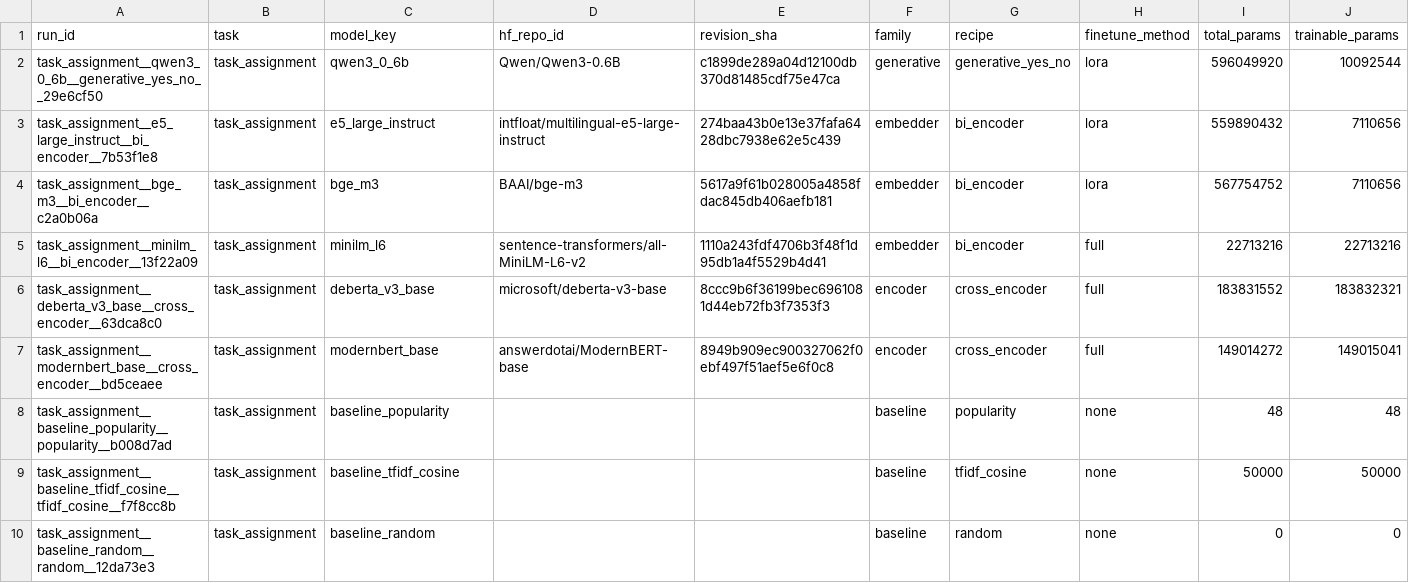
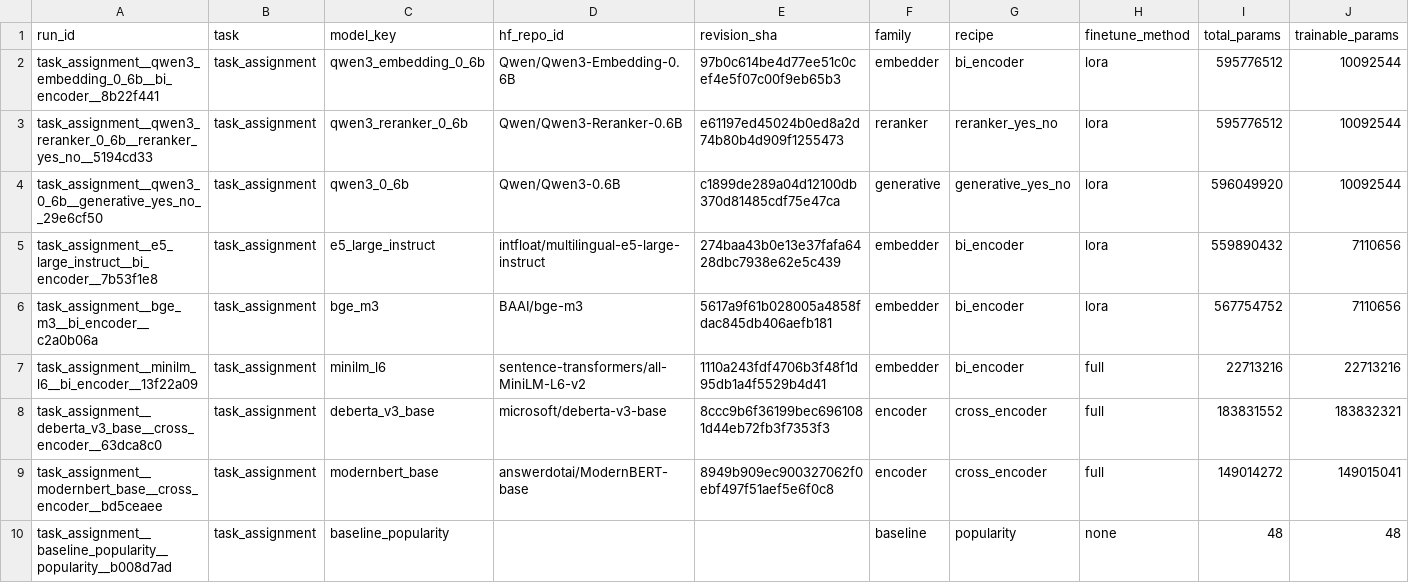
Before and after one commit to FarazPourebrahim/opti-task, a CSV file: apps/ai/model_selection/OA2/reports_tast_assignment/leaderboard.csv, drawn as a sheet; only a part is shown; the shorter side is filled out with more unchanged rows; rows hold the shown columns only; the diff names each change by its address in the sheet, - before the commit and + after, or states it on an @@ line.

```diff
--- a/apps/ai/model_selection/OA2/reports_tast_assignment/leaderboard.csv
+++ b/apps/ai/model_selection/OA2/reports_tast_assignment/leaderboard.csv
+row 2: task_assignment__qwen3_embedding_0_6b__bi_encoder__8b22f441 | task_assignment | qwen3_embedding_0_6b | Qwen/Qwen3-Embedding-0.6B | 97b0c614be4d77ee51c0cef4e5f07c00f9eb65b3 | embedder | bi_encoder | lora | 595776512 | 10092544
+row 3: task_assignment__qwen3_reranker_0_6b__reranker_yes_no__5194cd33 | task_assignment | qwen3_reranker_0_6b | Qwen/Qwen3-Reranker-0.6B | e61197ed45024b0ed8a2d74b80b4d909f1255473 | reranker | reranker_yes_no | lora | 595776512 | 10092544
```
Also changed, not shown: apps/ai/model_selection/OA2/reports_story_point/leaderboard.csv, 11 other files.
